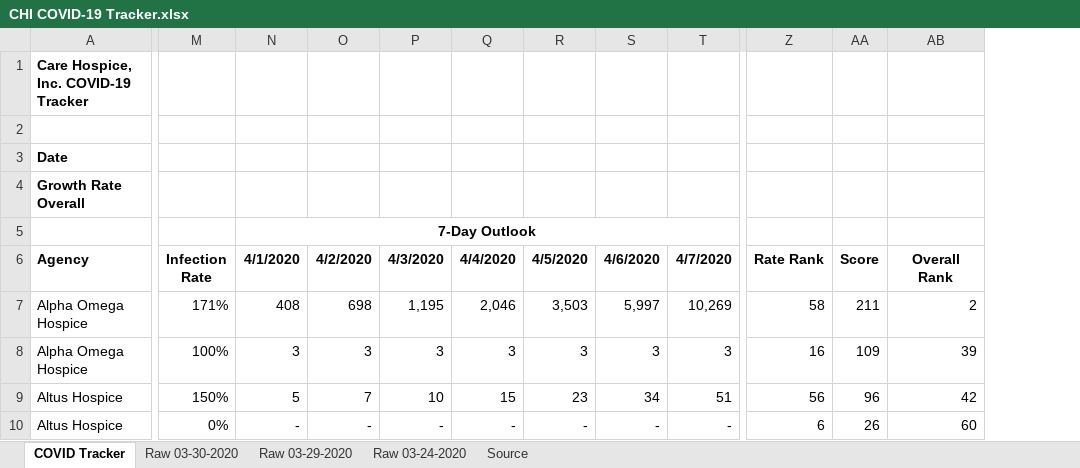
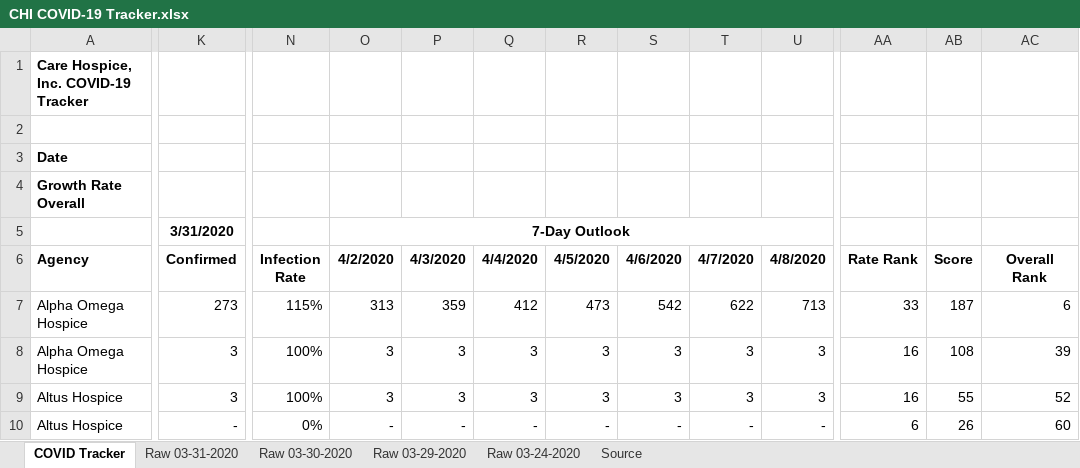
Before and after one commit to andytaylor823/COVID19-tracker, an Excel workbook: CHI COVID-19 Tracker.xlsx, sheet COVID Tracker, drawn as a sheet; only a part is shown, gaps mark what is left out; values as stored, in another font and other column widths than the file's, no borders; conditional formats not drawn; removed rows and columns are numbered as before the commit, all else as after; the diff covers the shown part only; the diff names each change by its address in the sheet, - before the commit and + after, or states it on an @@ line.

```diff
--- a/CHI COVID-19 Tracker.xlsx (sheet COVID Tracker)
+++ b/CHI COVID-19 Tracker.xlsx (sheet COVID Tracker)
+sheet tab: Raw 03-31-2020
+column K (Confirmed), row 5: 3/31/2020; rows 7-10: 273 | 3 | 3 | -
-column N (4/1/2020), row 5: 7-Day Outlook; rows 7-10: 408 | 3 | 5 | -
+column U (4/8/2020), rows 7-10: 713 | 3 | 3 | -
-O5 (4/2/2020): (empty)
+O5 (4/2/2020): 7-Day Outlook
+O5:U5 merged
-N7 (Infection Rate): 171%
+N7 (Infection Rate): 115%
-O7 (4/2/2020): 698
+O7 (4/2/2020): 313
-P7 (4/3/2020): 1,195
+P7 (4/3/2020): 359
-Q7 (4/4/2020): 2,046
+Q7 (4/4/2020): 412
-R7 (4/5/2020): 3,503
+R7 (4/5/2020): 473
-S7 (4/6/2020): 5,997
+S7 (4/6/2020): 542
-T7 (4/7/2020): 10,269
+T7 (4/7/2020): 622
-AA7 (Rate Rank): 58
+AA7 (Rate Rank): 33
-AB7 (Score): 211
+AB7 (Score): 187
-AC7 (Overall Rank): 2
+AC7 (Overall Rank): 6
-AB8 (Score): 109
+AB8 (Score): 108
-N9 (Infection Rate): 150%
+N9 (Infection Rate): 100%
-O9 (4/2/2020): 7
+O9 (4/2/2020): 3
-P9 (4/3/2020): 10
+P9 (4/3/2020): 3
-Q9 (4/4/2020): 15
+Q9 (4/4/2020): 3
-R9 (4/5/2020): 23
+R9 (4/5/2020): 3
-S9 (4/6/2020): 34
+S9 (4/6/2020): 3
-T9 (4/7/2020): 51
+T9 (4/7/2020): 3
-AA9 (Rate Rank): 56
+AA9 (Rate Rank): 16
-AB9 (Score): 96
+AB9 (Score): 55
-AC9 (Overall Rank): 42
+AC9 (Overall Rank): 52
```
Also changed, not shown: 471 edited cells elsewhere in this sheet, formulas that keep their value.
